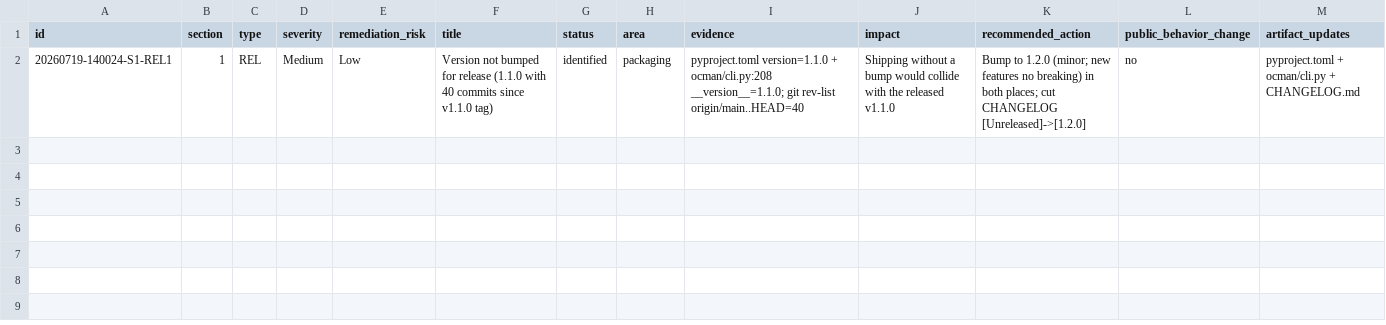
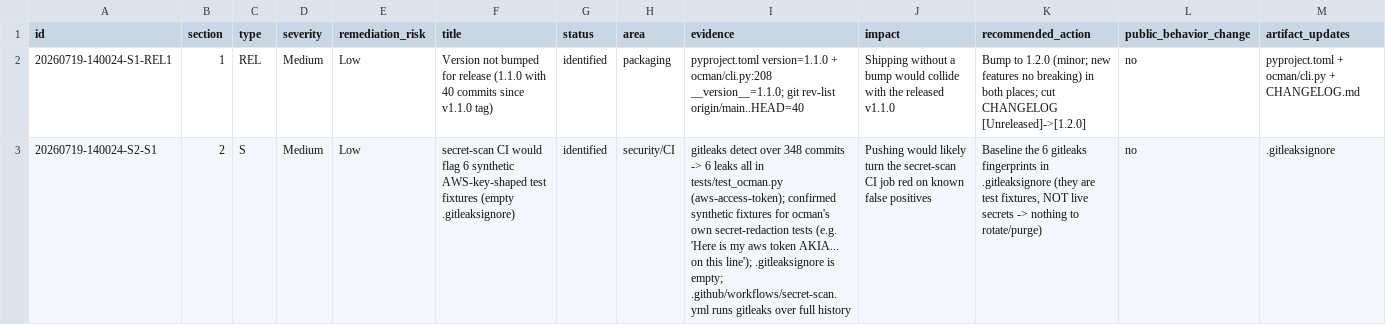
Before and after one commit to fariello/ocman, a CSV file: workflow-artifacts/release-review/20260719-140024/03-findings-register.csv, drawn as a sheet; only a part is shown; rows hold the shown columns only; the diff names each change by its address in the sheet, - before the commit and + after, or states it on an @@ line.

Commit message:
release-review(S2): quality/security/edge (run 20260719-140024)
Secret scan (gitleaks, 348 commits): 6 hits, all synthetic AWS-key-shaped test
fixtures in tests/test_ocman.py for ocman's own secret-redaction tests -> S2-S1
(baseline in .gitleaksignore; not live secrets). Destructive-op guards, LLM egress
guard, DB connection lifetimes, and the main() wrapper traced by reading code; no new
B/MEM/LIVE defect. In-code TODO markers = false positives.

```diff
--- a/workflow-artifacts/release-review/20260719-140024/03-findings-register.csv
+++ b/workflow-artifacts/release-review/20260719-140024/03-findings-register.csv
+row 3: 20260719-140024-S2-S1 | 2 | S | Medium | Low | secret-scan CI would flag 6 synthetic AWS-key-shaped test fixtures (empty .gitleaksignore) | identified | security/CI | gitleaks detect over 348 commits -> 6 leaks all in tests/test_ocman.py (aws-access-token); confirmed synthetic fixtures for ocman's own secret-redaction tests (e.g. 'Here is my aws token AKIA... on this line'); .gitleaksignore is empty; .github/workflows/secret-scan.yml runs gitleaks over full history | Pushing would likely turn the secret-scan CI job red on known false positives | Baseline the 6 gitleaks fingerprints in .gitleaksignore (they are test fixtures, NOT live secrets -> nothing to rotate/purge) | no | .gitleaksignore
```
Also changed, not shown: workflow-artifacts/release-review/20260719-140024/04-action-register.csv, 4 other files.
